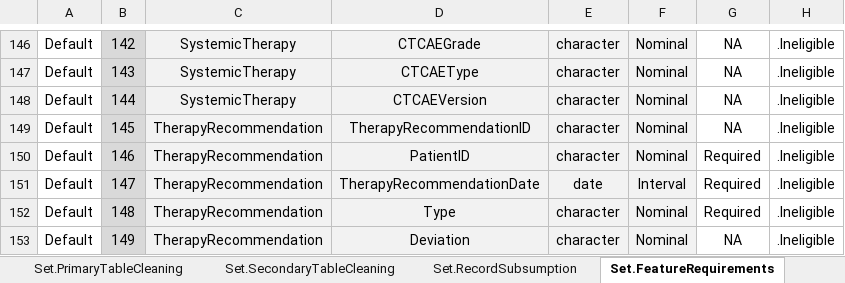
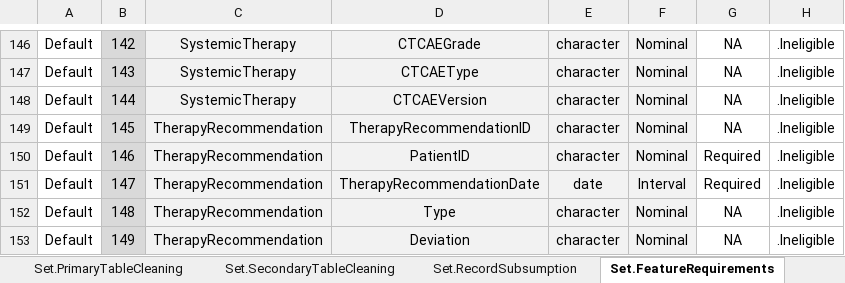
Before and after one commit to BastianReiter/dsCCPhos, an Excel workbook: Development/Data/ModuleData/ModuleDataCCPhos.xlsx, sheet Set.FeatureRequirements, drawn as a sheet; only a part is shown, gaps mark what is left out; values as stored, in another font and other column widths than the file's, no borders; conditional formats not drawn; the diff names each change by its address in the sheet, - before the commit and + after, or states it on an @@ line.

```diff
--- a/Development/Data/ModuleData/ModuleDataCCPhos.xlsx (sheet Set.FeatureRequirements)
+++ b/Development/Data/ModuleData/ModuleDataCCPhos.xlsx (sheet Set.FeatureRequirements)
-G152: Required
+G152: NA
```
Also changed, not shown: sheet Meta.Values, sheet Proc.TableNormalization, sheet Set.Dictionary, 2 other files.
